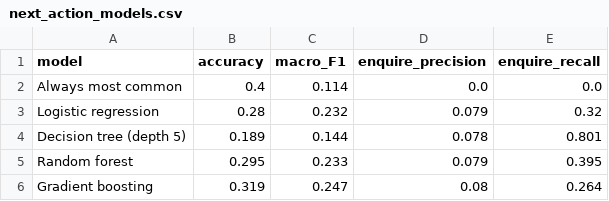
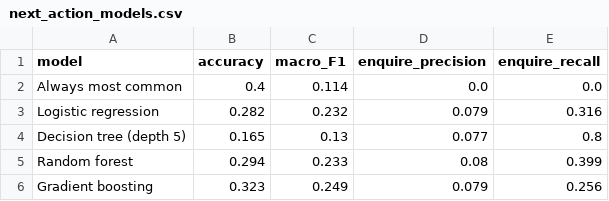
Before and after one commit to dolly2121/Skip_Signal_REA, a CSV file: reports/next_action_models.csv, drawn as a sheet.

```diff
--- a/reports/next_action_models.csv
+++ b/reports/next_action_models.csv
@@ -2,5 +2,5 @@ model,accuracy,macro_F1,enquire_precision,enquire_recall
 Always most common,0.4,0.114,0.0,0.0
-Logistic regression,0.28,0.232,0.079,0.32
-Decision tree (depth 5),0.189,0.144,0.078,0.801
-Random forest,0.295,0.233,0.079,0.395
-Gradient boosting,0.319,0.247,0.08,0.264
+Logistic regression,0.282,0.232,0.079,0.316
+Decision tree (depth 5),0.165,0.13,0.077,0.8
+Random forest,0.294,0.233,0.08,0.399
+Gradient boosting,0.323,0.249,0.079,0.256
```
Also changed, not shown: reports/results.csv, 5 other files.
